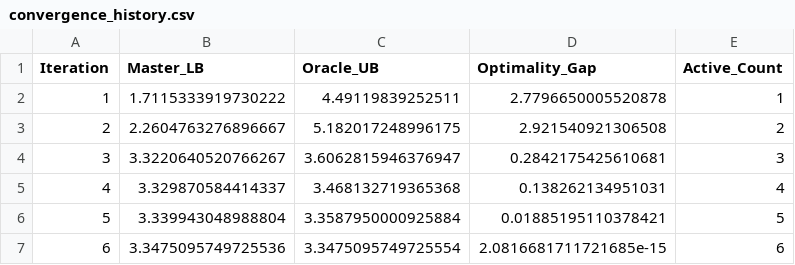
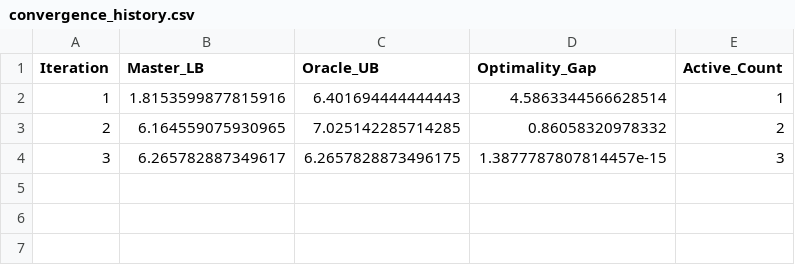
Before and after one commit to MadBezoui/Robust-SIP-Portfolio, a CSV file: figures/convergence_history.csv, drawn as a sheet.

```diff
--- a/figures/convergence_history.csv
+++ b/figures/convergence_history.csv
@@ -1,7 +1,4 @@
 Iteration,Master_LB,Oracle_UB,Optimality_Gap,Active_Count
-1,1.7115333919730222,4.49119839252511,2.7796650005520878,1
-2,2.2604763276896667,5.182017248996175,2.921540921306508,2
-3,3.3220640520766267,3.6062815946376947,0.2842175425610681,3
-4,3.329870584414337,3.468132719365368,0.138262134951031,4
-5,3.339943048988804,3.3587950000925884,0.01885195110378421,5
-6,3.3475095749725536,3.3475095749725554,2.0816681711721685e-15,6
+1,1.8153599877815916,6.401694444444443,4.5863344566628514,1
+2,6.164559075930965,7.025142285714285,0.86058320978332,2
+3,6.265782887349617,6.2657828873496175,1.3877787807814457e-15,3
```
Also changed, not shown: figures/active_states_history.csv, figures/active_states_sample.csv, 23 other files.
